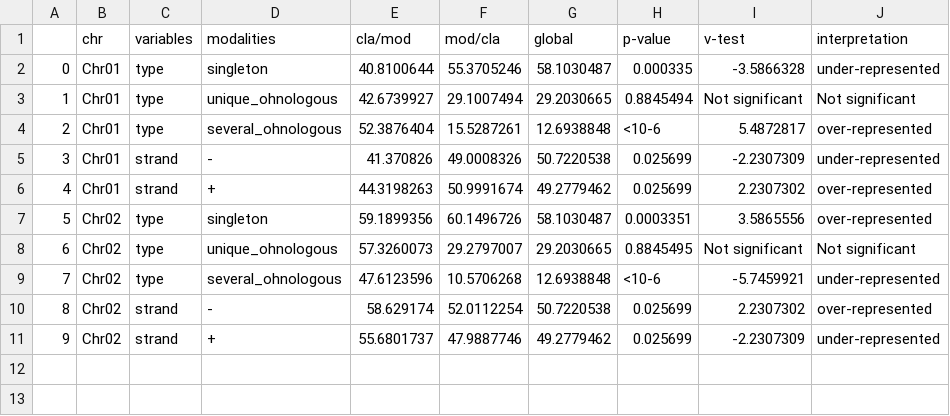
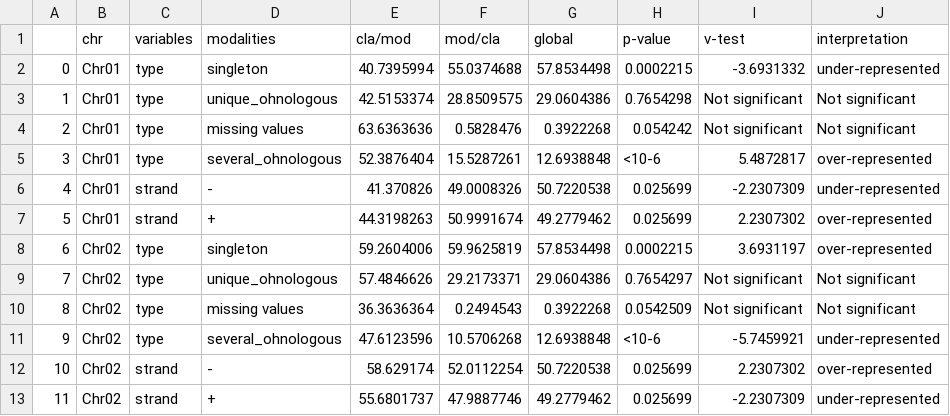
Before and after one commit to abouanich/QuaDS, a CSV file: results/analyses_test/qualitative_hypergeometric.csv, drawn as a sheet; addresses are those after the commit; the diff names each change by its address in the sheet, - before the commit and + after, or states it on an @@ line.

```diff
--- a/results/analyses_test/qualitative_hypergeometric.csv
+++ b/results/analyses_test/qualitative_hypergeometric.csv
-E2 (cla/mod): 40.8100644
+E2 (cla/mod): 40.7395994
-F2 (mod/cla): 55.3705246
+F2 (mod/cla): 55.0374688
-G2 (global): 58.1030487
+G2 (global): 57.8534498
-H2 (p-value): 0.000335
+H2 (p-value): 0.0002215
-I2 (v-test): -3.5866328
+I2 (v-test): -3.6931332
-E3 (cla/mod): 42.6739927
+E3 (cla/mod): 42.5153374
-F3 (mod/cla): 29.1007494
+F3 (mod/cla): 28.8509575
-G3 (global): 29.2030665
+G3 (global): 29.0604386
-H3 (p-value): 0.8845494
+H3 (p-value): 0.7654298
+row 4: 2 | Chr01 | type | missing values | 63.6363636 | 0.5828476 | 0.3922268 | 0.054242 | Not significant | Not significant
@@ column A renumbered from row 5 down @@
-E8 (cla/mod): 59.1899356
+E8 (cla/mod): 59.2604006
-F8 (mod/cla): 60.1496726
+F8 (mod/cla): 59.9625819
-G8 (global): 58.1030487
+G8 (global): 57.8534498
-H8 (p-value): 0.0003351
+H8 (p-value): 0.0002215
-I8 (v-test): 3.5865556
+I8 (v-test): 3.6931197
-E9 (cla/mod): 57.3260073
+E9 (cla/mod): 57.4846626
-F9 (mod/cla): 29.2797007
+F9 (mod/cla): 29.2173371
-G9 (global): 29.2030665
+G9 (global): 29.0604386
-H9 (p-value): 0.8845495
+H9 (p-value): 0.7654297
+row 10: 8 | Chr02 | type | missing values | 36.3636364 | 0.2494543 | 0.3922268 | 0.0542509 | Not significant | Not significant
```
Also changed, not shown: data/data_test.csv, results/analyses_test/quantitative_gaussian.csv, 5 other files.
